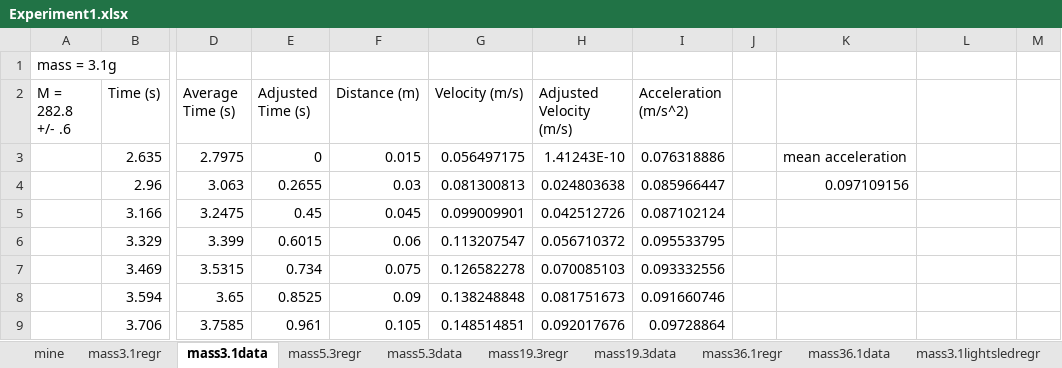
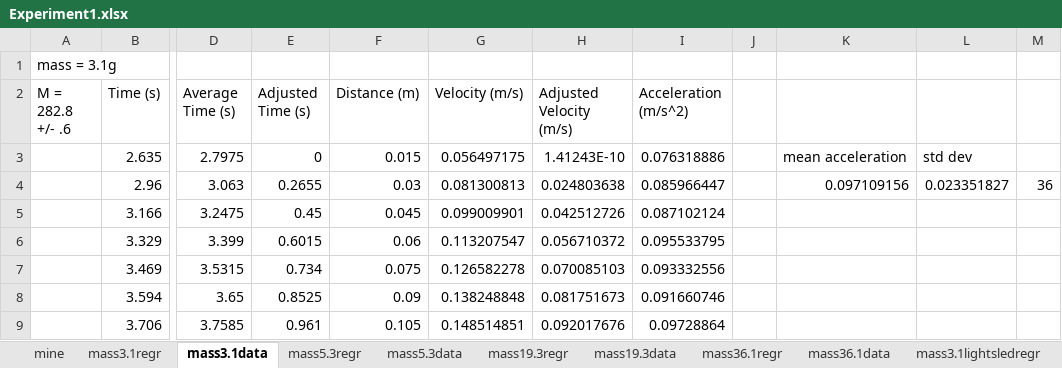
Before and after one commit to Ahren09/physics4al, an Excel workbook: Experiment1.xlsx, sheet mass3.1data, drawn as a sheet; only a part is shown, gaps mark what is left out; values as stored, in another font and other column widths than the file's, no borders; charts and pictures not drawn; the diff names each change by its address in the sheet, - before the commit and + after, or states it on an @@ line.

```diff
--- a/Experiment1.xlsx (sheet mass3.1data)
+++ b/Experiment1.xlsx (sheet mass3.1data)
-L3: (empty)
+L3: std dev
-L4: (empty)
+L4: 0.023351827
-M4: (empty)
+M4: 36
```
Also changed, not shown: experiment2/Experiment2.xlsx, 5 other files.
